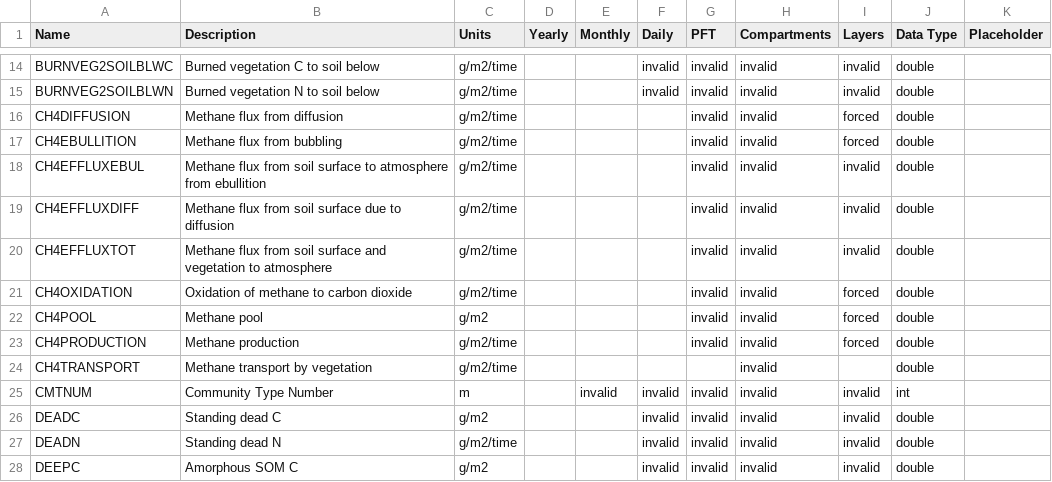
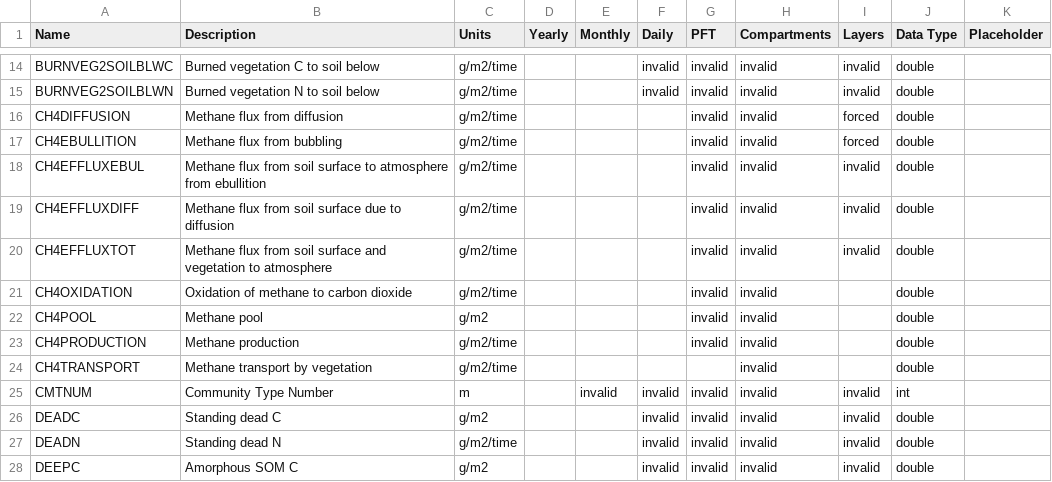
Before and after one commit to uaf-arctic-eco-modeling/dvm-dos-tem, a CSV file: config/output_spec.csv, drawn as a sheet; only a part is shown, gaps mark what is left out.

Commit message:
Fixing some bugs from previous merge
removing layer forcing in ch4 outputs (i.e. CH4PRODUCTION)

and missing line: bgcpar.nmincnsoil = chtlu->nmincnsoil; in Soil_Bgc

```diff
--- a/config/output_spec.csv
+++ b/config/output_spec.csv
@@ -20,5 +20,5 @@ CH4EFFLUXDIFF,Methane flux from soil surface due to diffusion,g/m2/time,,,,inval
 CH4EFFLUXTOT,Methane flux from soil surface and vegetation to atmosphere,g/m2/time,,,,invalid,invalid,invalid,double,
-CH4OXIDATION,Oxidation of methane to carbon dioxide,g/m2/time,,,,invalid,invalid,forced,double,
-CH4POOL,Methane pool,g/m2,,,,invalid,invalid,forced,double,
-CH4PRODUCTION,Methane production,g/m2/time,,,,invalid,invalid,forced,double,
+CH4OXIDATION,Oxidation of methane to carbon dioxide,g/m2/time,,,,invalid,invalid,,double,
+CH4POOL,Methane pool,g/m2,,,,invalid,invalid,,double,
+CH4PRODUCTION,Methane production,g/m2/time,,,,invalid,invalid,,double,
 CH4TRANSPORT,Methane transport by vegetation,g/m2/time,,,,,invalid,,double,
```
Also changed, not shown: 1 other file.
